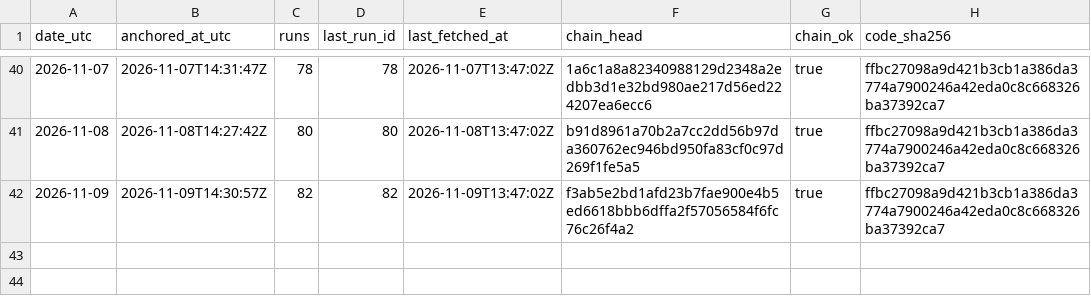
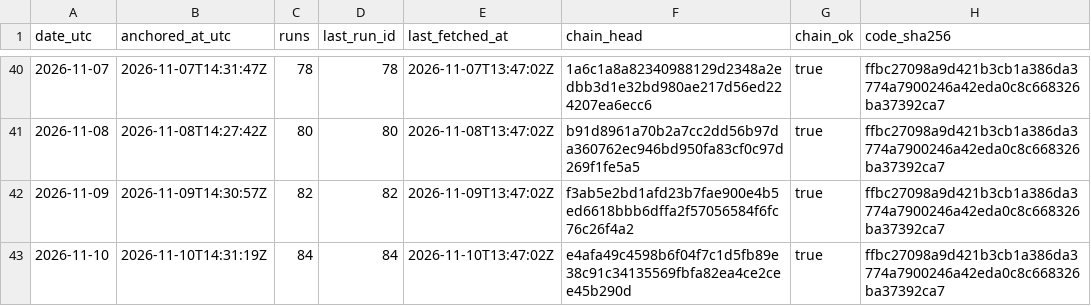
Before and after one commit to kvantixtech/energy-price-archive, a CSV file: anchors/chain-heads.csv, drawn as a sheet; only a part is shown, gaps mark what is left out; the diff names each change by its address in the sheet, - before the commit and + after, or states it on an @@ line.

Commit message:
anchor 2026-11-10: chain head e4afa49c4598 (run 84, 84 runs, chain_ok=true)

```diff
--- a/anchors/chain-heads.csv
+++ b/anchors/chain-heads.csv
+row 43: 2026-11-10 | 2026-11-10T14:31:19Z | 84 | 84 | 2026-11-10T13:47:02Z | e4afa49c4598b6f04f7c1d5fb89e38c91c34135569fbfa82ea4ce2cee45b290d | true | ffbc27098a9d421b3cb1a386da3774a7900246a42eda0c8c668326ba37392ca7
```
